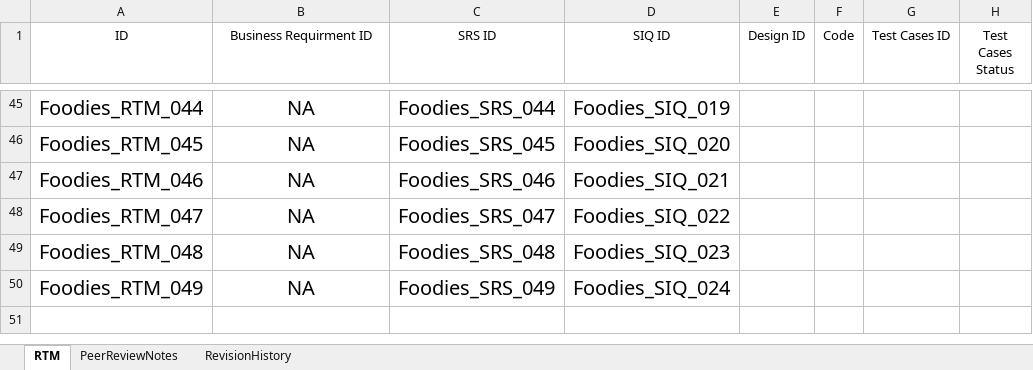
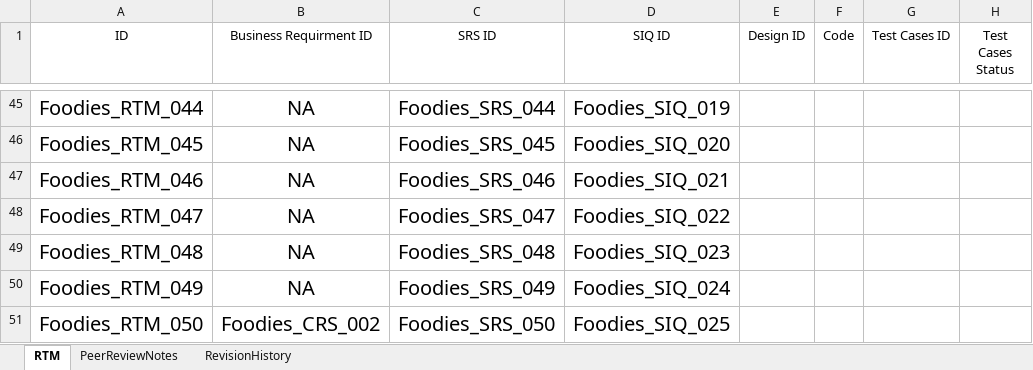
Before and after one commit to AyaHamdyAhmed/Foodies, an Excel workbook: Foodies_RTM.xlsx, sheet RTM, drawn as a sheet; only a part is shown, gaps mark what is left out; values as stored, in another font and other column widths than the file's, no borders; table styles not drawn; the diff names each change by its address in the sheet, - before the commit and + after, or states it on an @@ line.

Commit message:
update new verision ( V1.4 ) for RTM
add new row Foodies_RTM_050

```diff
--- a/Foodies_RTM.xlsx (sheet RTM)
+++ b/Foodies_RTM.xlsx (sheet RTM)
+row 51: Foodies_RTM_050 | Foodies_CRS_002 | Foodies_SRS_050 | Foodies_SIQ_025
```
Also changed, not shown: sheet RevisionHistory.
